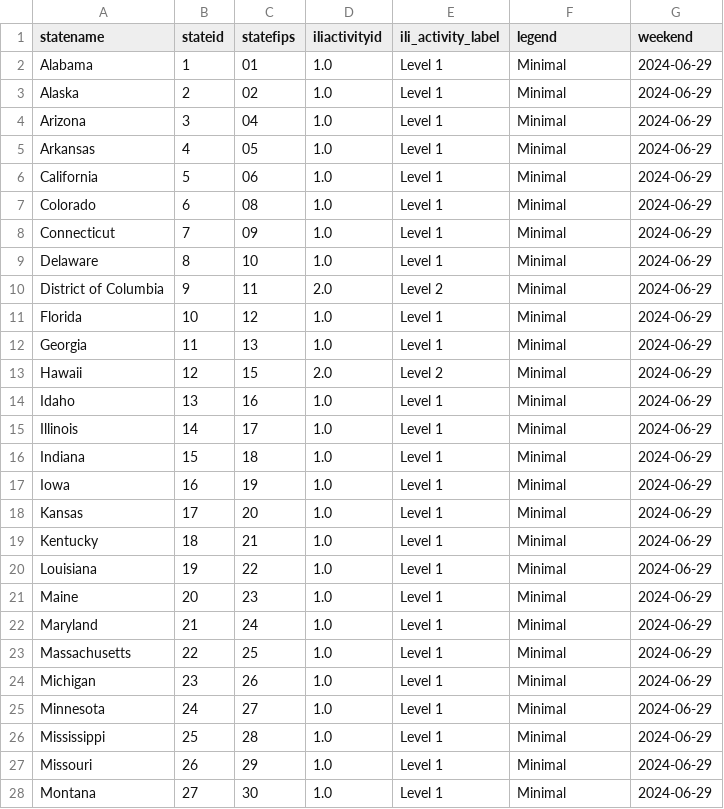
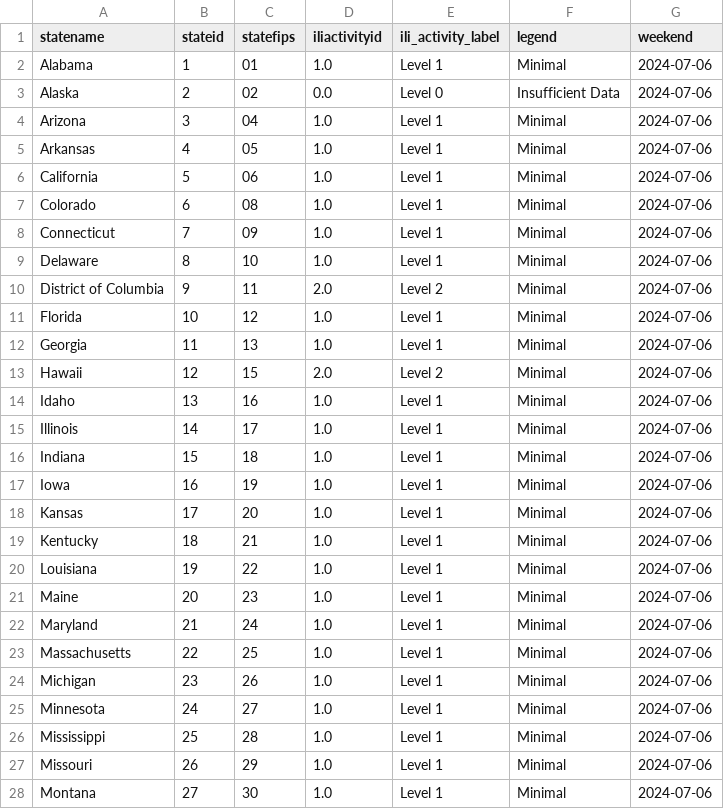
Before and after one commit to Dotdash-Data-Journalism/2021_2022_flu_like_illness, a CSV file: latestILIData.csv, drawn as a sheet; only a part is shown; the diff covers the shown part only.

```diff
--- a/latestILIData.csv
+++ b/latestILIData.csv
@@ -1,28 +1,28 @@
 statename,stateid,statefips,iliactivityid,ili_activity_label,legend,weekend
-Alabama,1,01        ,1.0,Level 1,Minimal,2024-06-29
-Alaska,2,02        ,1.0,Level 1,Minimal,2024-06-29
-Arizona,3,04        ,1.0,Level 1,Minimal,2024-06-29
-Arkansas,4,05        ,1.0,Level 1,Minimal,2024-06-29
-California,5,06        ,1.0,Level 1,Minimal,2024-06-29
-Colorado,6,08        ,1.0,Level 1,Minimal,2024-06-29
-Connecticut,7,09        ,1.0,Level 1,Minimal,2024-06-29
-Delaware,8,10        ,1.0,Level 1,Minimal,2024-06-29
-District of Columbia,9,11        ,2.0,Level 2,Minimal,2024-06-29
-Florida,10,12        ,1.0,Level 1,Minimal,2024-06-29
-Georgia,11,13        ,1.0,Level 1,Minimal,2024-06-29
-Hawaii,12,15        ,2.0,Level 2,Minimal,2024-06-29
-Idaho,13,16        ,1.0,Level 1,Minimal,2024-06-29
-Illinois,14,17        ,1.0,Level 1,Minimal,2024-06-29
-Indiana,15,18        ,1.0,Level 1,Minimal,2024-06-29
-Iowa,16,19        ,1.0,Level 1,Minimal,2024-06-29
-Kansas,17,20        ,1.0,Level 1,Minimal,2024-06-29
-Kentucky,18,21        ,1.0,Level 1,Minimal,2024-06-29
-Louisiana,19,22        ,1.0,Level 1,Minimal,2024-06-29
-Maine,20,23        ,1.0,Level 1,Minimal,2024-06-29
-Maryland,21,24        ,1.0,Level 1,Minimal,2024-06-29
-Massachusetts,22,25        ,1.0,Level 1,Minimal,2024-06-29
-Michigan,23,26        ,1.0,Level 1,Minimal,2024-06-29
-Minnesota,24,27        ,1.0,Level 1,Minimal,2024-06-29
-Mississippi,25,28        ,1.0,Level 1,Minimal,2024-06-29
-Missouri,26,29        ,1.0,Level 1,Minimal,2024-06-29
-Montana,27,30        ,1.0,Level 1,Minimal,2024-06-29
+Alabama,1,01        ,1.0,Level 1,Minimal,2024-07-06
+Alaska,2,02        ,0.0,Level 0,Insufficient Data,2024-07-06
+Arizona,3,04        ,1.0,Level 1,Minimal,2024-07-06
+Arkansas,4,05        ,1.0,Level 1,Minimal,2024-07-06
+California,5,06        ,1.0,Level 1,Minimal,2024-07-06
+Colorado,6,08        ,1.0,Level 1,Minimal,2024-07-06
+Connecticut,7,09        ,1.0,Level 1,Minimal,2024-07-06
+Delaware,8,10        ,1.0,Level 1,Minimal,2024-07-06
+District of Columbia,9,11        ,2.0,Level 2,Minimal,2024-07-06
+Florida,10,12        ,1.0,Level 1,Minimal,2024-07-06
+Georgia,11,13        ,1.0,Level 1,Minimal,2024-07-06
+Hawaii,12,15        ,2.0,Level 2,Minimal,2024-07-06
+Idaho,13,16        ,1.0,Level 1,Minimal,2024-07-06
+Illinois,14,17        ,1.0,Level 1,Minimal,2024-07-06
+Indiana,15,18        ,1.0,Level 1,Minimal,2024-07-06
+Iowa,16,19        ,1.0,Level 1,Minimal,2024-07-06
+Kansas,17,20        ,1.0,Level 1,Minimal,2024-07-06
+Kentucky,18,21        ,1.0,Level 1,Minimal,2024-07-06
+Louisiana,19,22        ,1.0,Level 1,Minimal,2024-07-06
+Maine,20,23        ,1.0,Level 1,Minimal,2024-07-06
+Maryland,21,24        ,1.0,Level 1,Minimal,2024-07-06
+Massachusetts,22,25        ,1.0,Level 1,Minimal,2024-07-06
+Michigan,23,26        ,1.0,Level 1,Minimal,2024-07-06
+Minnesota,24,27        ,1.0,Level 1,Minimal,2024-07-06
+Mississippi,25,28        ,1.0,Level 1,Minimal,2024-07-06
+Missouri,26,29        ,1.0,Level 1,Minimal,2024-07-06
+Montana,27,30        ,1.0,Level 1,Minimal,2024-07-06
```
Also changed, not shown: 24 edited cells elsewhere in this file.
